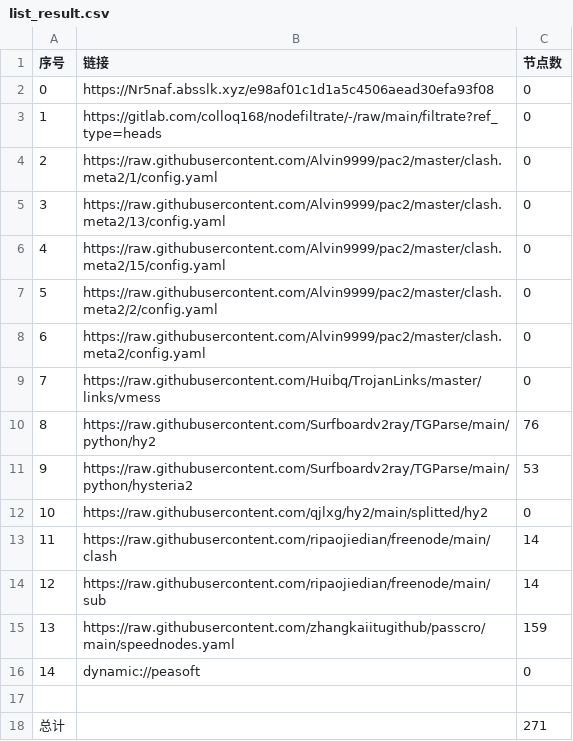
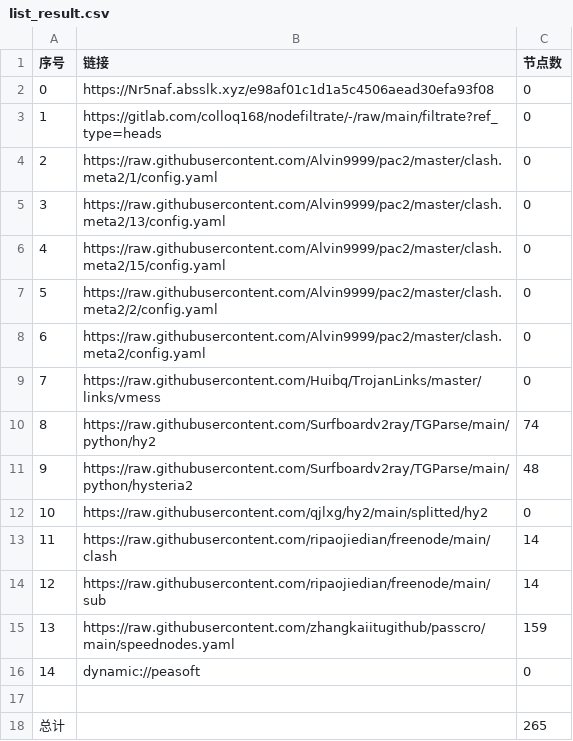
Before and after one commit to mkmkgo/AutoMergePublicNodes, a CSV file: list_result.csv, drawn as a sheet.

```diff
--- a/list_result.csv
+++ b/list_result.csv
@@ -9,4 +9,4 @@
 7,https://raw.githubusercontent.com/Huibq/TrojanLinks/master/links/vmess,0
-8,https://raw.githubusercontent.com/Surfboardv2ray/TGParse/main/python/hy2,76
-9,https://raw.githubusercontent.com/Surfboardv2ray/TGParse/main/python/hysteria2,53
+8,https://raw.githubusercontent.com/Surfboardv2ray/TGParse/main/python/hy2,74
+9,https://raw.githubusercontent.com/Surfboardv2ray/TGParse/main/python/hysteria2,48
 10,https://raw.githubusercontent.com/qjlxg/hy2/main/splitted/hy2,0
@@ -17,2 +17,2 @@
 
-总计,,271
+总计,,265
```
Also changed, not shown: 7 other files.
